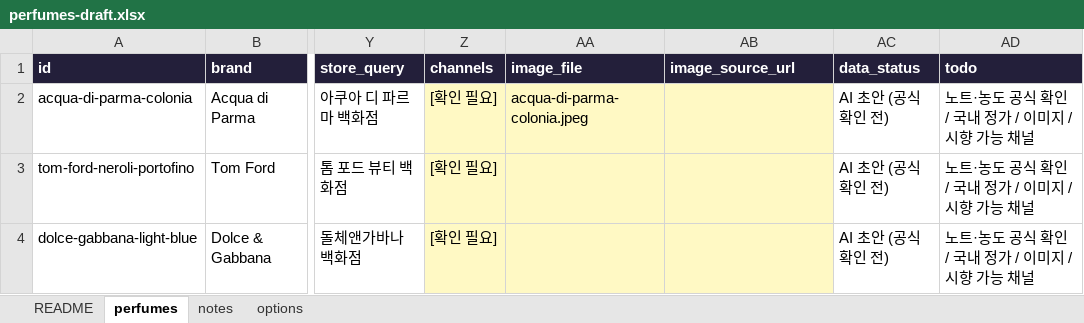
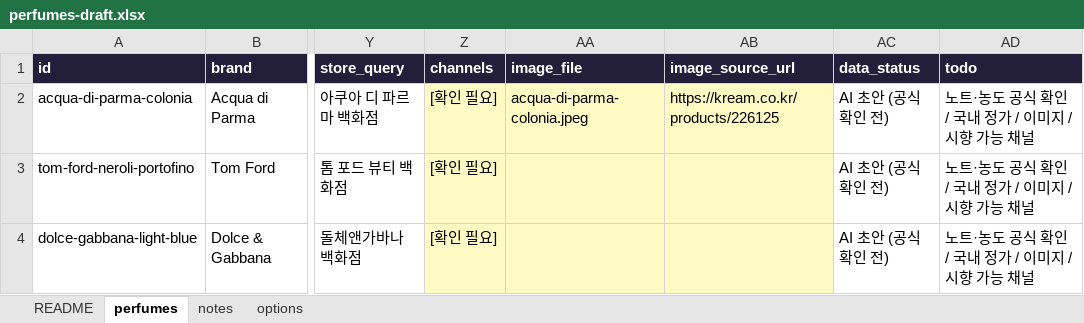
Before and after one commit to eroonsung/project-scentnote, an Excel workbook: docs/perfumes-draft.xlsx, sheet perfumes, drawn as a sheet; only a part is shown, gaps mark what is left out; values as stored, in another font and other column widths than the file's, no borders; the diff names each change by its address in the sheet, - before the commit and + after, or states it on an @@ line.

```diff
--- a/docs/perfumes-draft.xlsx (sheet perfumes)
+++ b/docs/perfumes-draft.xlsx (sheet perfumes)
-AB2 (image_source_url): (empty)
+AB2 (image_source_url): https://kream.co.kr/products/226125
```
Also changed, not shown: 33 other files.
